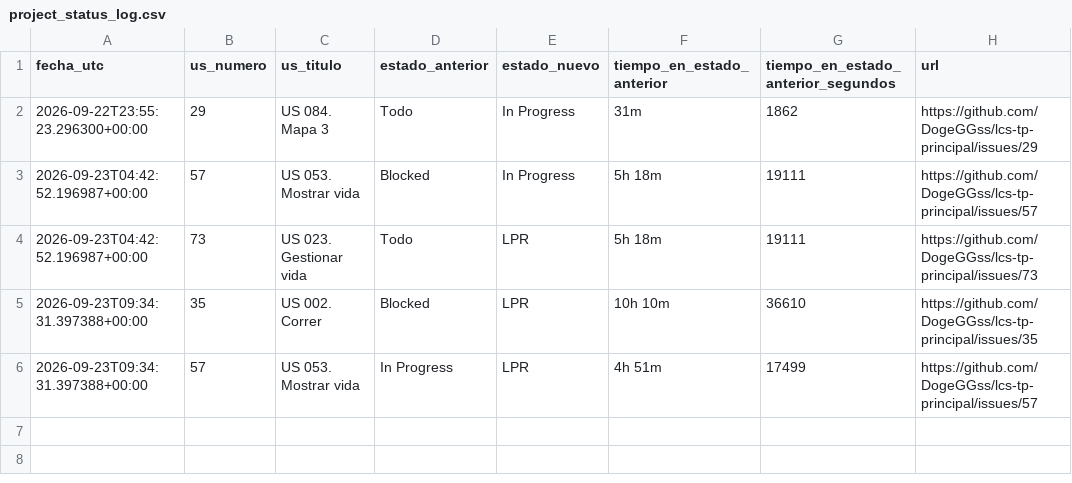
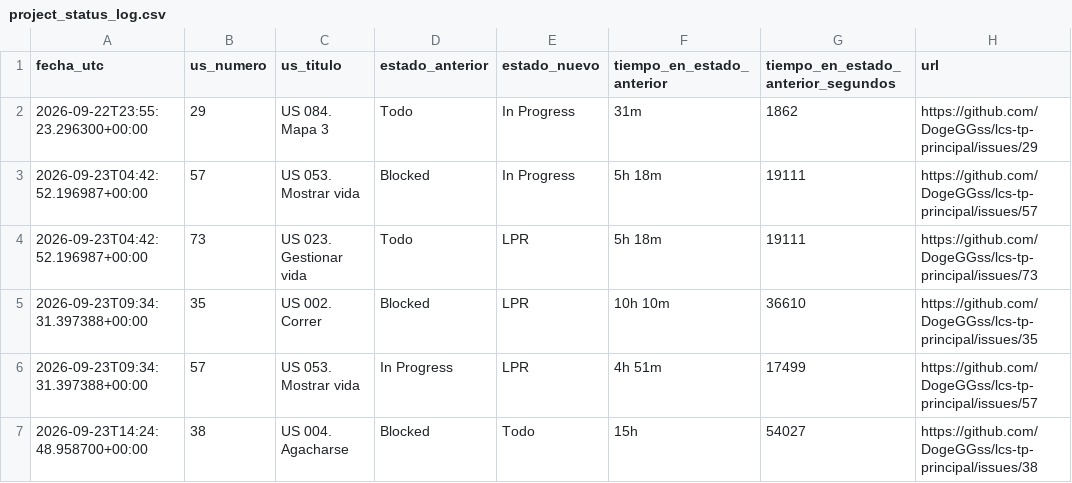
Before and after one commit to DogeGGss/lcs-tp-principal, a CSV file: .github/project_status_log.csv, drawn as a sheet; the diff names each change by its address in the sheet, - before the commit and + after, or states it on an @@ line.

```diff
--- a/.github/project_status_log.csv
+++ b/.github/project_status_log.csv
+row 7: 2026-09-23T14:24:48.958700+00:00 | 38 | US 004. Agacharse | Blocked | Todo | 15h | 54027 | https://github.com/DogeGGss/lcs-tp-principal/issues/38
```
Also changed, not shown: 1 other file.
